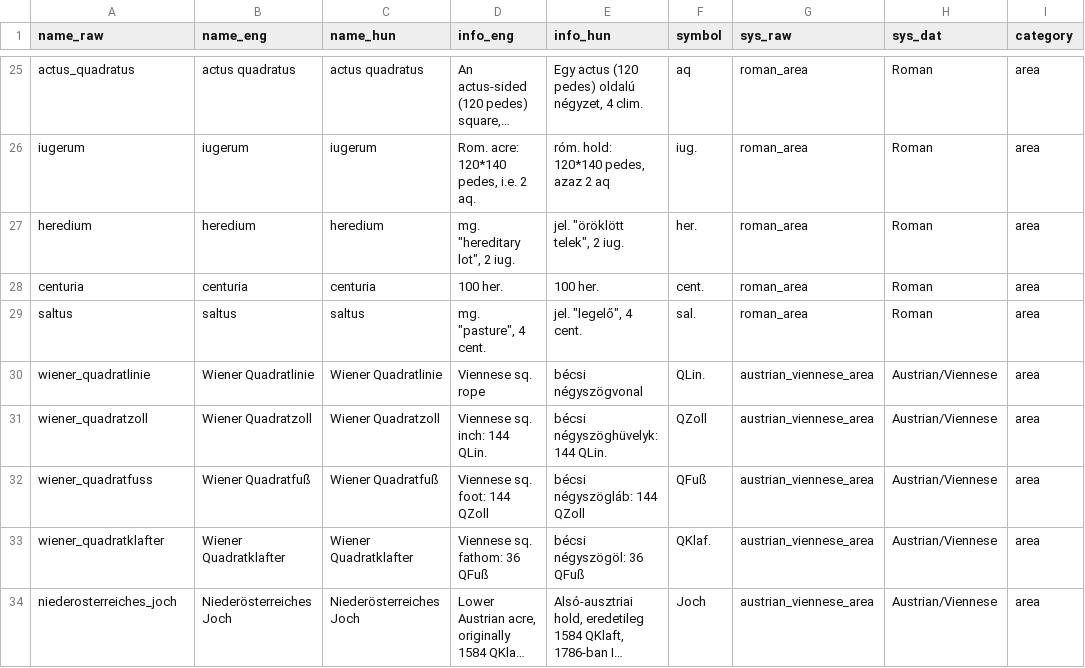
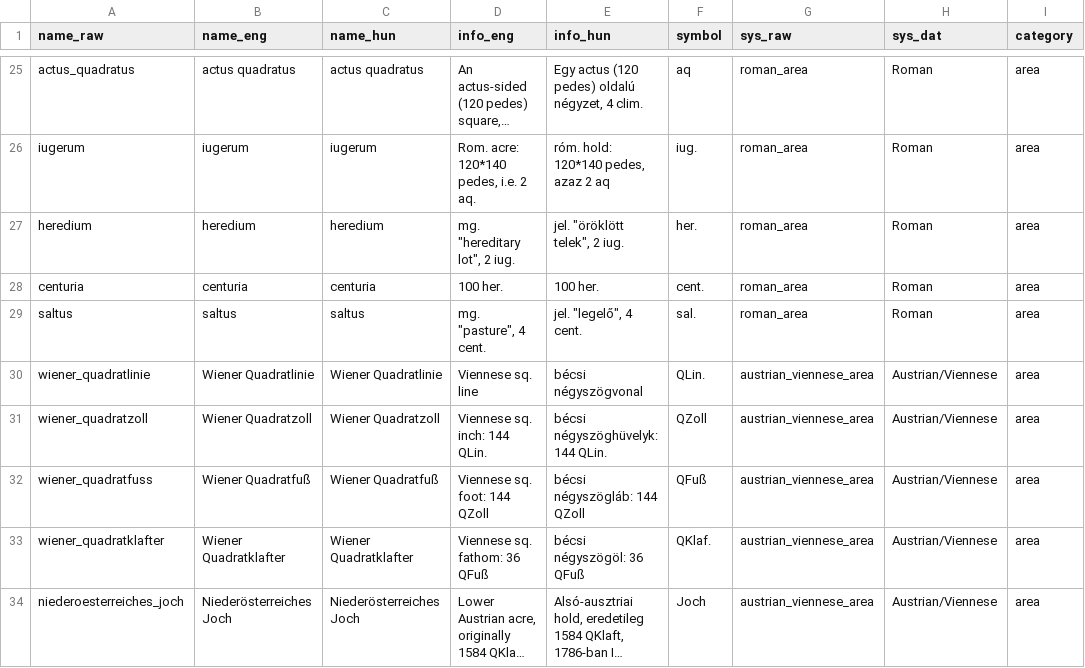
Before and after one commit to OperaVaria/unit-converter-web, a CSV file: database/csv/unit_list.csv, drawn as a sheet; only a part is shown, gaps mark what is left out; long unchanged cells end in …; the diff covers the shown part only; the diff names each change by its address in the sheet, - before the commit and + after, or states it on an @@ line.

```diff
--- a/database/csv/unit_list.csv
+++ b/database/csv/unit_list.csv
-D30 (info_eng): Viennese sq. rope
+D30 (info_eng): Viennese sq. line
-A34 (name_raw): niederosterreiches_joch
+A34 (name_raw): niederoesterreiches_joch
```
Also changed, not shown: 10 added rows and 2 edited cells elsewhere in this file, database/csv/system_list.csv, 3 other files.
